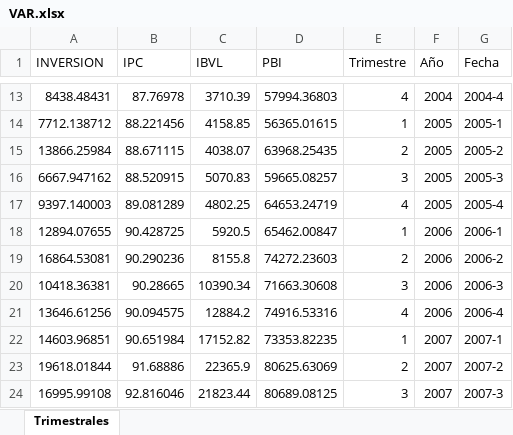
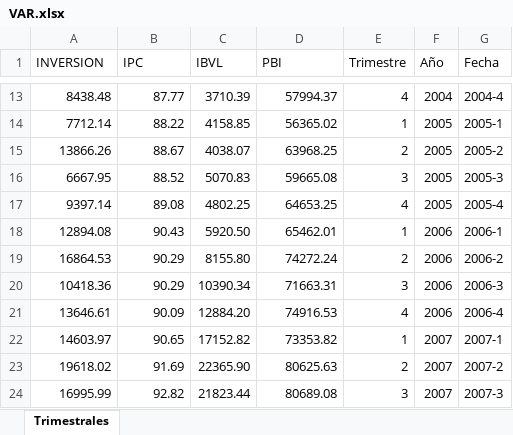
Before and after one commit to CesarCienfuegos/EconometriaFinanciera, an Excel workbook: VAR.xlsx, sheet Trimestrales, drawn as a sheet; only a part is shown, gaps mark what is left out; values as stored, in another font and other column widths than the file's, no borders; removed rows and columns are numbered as before the commit, all else as after; the diff covers the shown part only; the diff names each change by its address in the sheet, - before the commit and + after, or states it on an @@ line.

```diff
--- a/VAR.xlsx (sheet Trimestrales)
+++ b/VAR.xlsx (sheet Trimestrales)
-A13 (INVERSION): 8438.48431
+A13 (INVERSION): 8438.48
-B13 (IPC): 87.76978
+B13 (IPC): 87.77
-D13 (PBI): 57994.36803
+D13 (PBI): 57994.37
-A14 (INVERSION): 7712.138712
+A14 (INVERSION): 7712.14
-B14 (IPC): 88.221456
+B14 (IPC): 88.22
-D14 (PBI): 56365.01615
+D14 (PBI): 56365.02
-A15 (INVERSION): 13866.25984
+A15 (INVERSION): 13866.26
-B15 (IPC): 88.671115
+B15 (IPC): 88.67
-D15 (PBI): 63968.25435
+D15 (PBI): 63968.25
-A16 (INVERSION): 6667.947162
+A16 (INVERSION): 6667.95
-B16 (IPC): 88.520915
+B16 (IPC): 88.52
-D16 (PBI): 59665.08257
+D16 (PBI): 59665.08
-A17 (INVERSION): 9397.140003
+A17 (INVERSION): 9397.14
-B17 (IPC): 89.081289
+B17 (IPC): 89.08
-D17 (PBI): 64653.24719
+D17 (PBI): 64653.25
-row 18: 12894.07655 | 90.428725 | 5920.5 | 65462.00847 | 1 | 2006 | 2006-1
-row 19: 16864.53081 | 90.290236 | 8155.8 | 74272.23603 | 2 | 2006 | 2006-2
+row 18: 12894.08 | 90.43 | 5920.50 | 65462.01 | 1 | 2006 | 2006-1
+row 19: 16864.53 | 90.29 | 8155.80 | 74272.24 | 2 | 2006 | 2006-2
-A20 (INVERSION): 10418.36381
+A20 (INVERSION): 10418.36
-B20 (IPC): 90.28665
+B20 (IPC): 90.29
-D20 (PBI): 71663.30608
+D20 (PBI): 71663.31
-row 21: 13646.61256 | 90.094575 | 12884.2 | 74916.53316 | 4 | 2006 | 2006-4
+row 21: 13646.61 | 90.09 | 12884.20 | 74916.53 | 4 | 2006 | 2006-4
-A22 (INVERSION): 14603.96851
+A22 (INVERSION): 14603.97
-B22 (IPC): 90.651984
+B22 (IPC): 90.65
-D22 (PBI): 73353.82235
+D22 (PBI): 73353.82
-row 23: 19618.01844 | 91.68886 | 22365.9 | 80625.63069 | 2 | 2007 | 2007-2
+row 23: 19618.02 | 91.69 | 22365.90 | 80625.63 | 2 | 2007 | 2007-2
-A24 (INVERSION): 16995.99108
+A24 (INVERSION): 16995.99
-B24 (IPC): 92.816046
+B24 (IPC): 92.82
-D24 (PBI): 80689.08125
+D24 (PBI): 80689.08
```
Also changed, not shown: 10 added rows, 10 removed rows and 138 edited cells elsewhere in this sheet.
